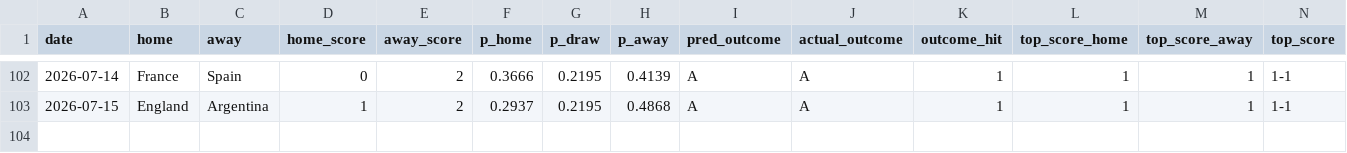
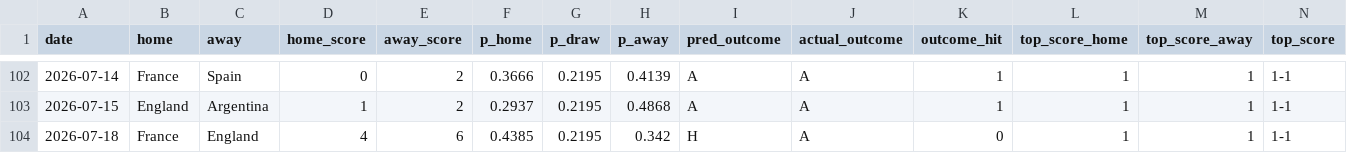
Before and after one commit to adirmancebojr/world-cup, a CSV file: 04_analysis_modules/02_match_model/tables/predictions_2026.csv, drawn as a sheet; only a part is shown, gaps mark what is left out; rows hold the shown columns only; the diff names each change by its address in the sheet, - before the commit and + after, or states it on an @@ line.

```diff
--- a/04_analysis_modules/02_match_model/tables/predictions_2026.csv
+++ b/04_analysis_modules/02_match_model/tables/predictions_2026.csv
+row 104: 2026-07-18 | France | England | 4 | 6 | 0.4385 | 0.2195 | 0.342 | H | A | 0 | 1 | 1 | 1-1
```
Also changed, not shown: 02_processed_data/wc2026_matches.csv, 04_analysis_modules/01_team_strength/tables/elo_current.csv, 12 other files.
